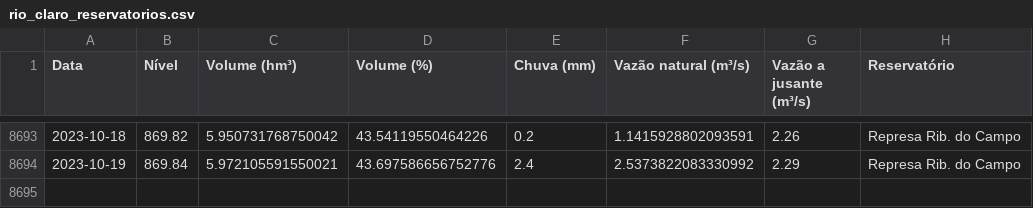
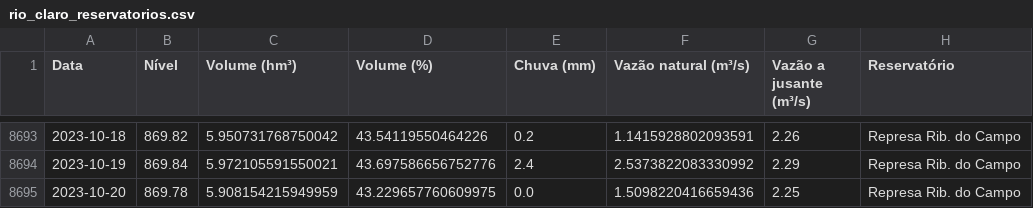
Before and after one commit to GMerencio/sabesp-api, a CSV file: dados/rio_claro_reservatorios.csv, drawn as a sheet; only a part is shown, gaps mark what is left out.

```diff
--- a/dados/rio_claro_reservatorios.csv
+++ b/dados/rio_claro_reservatorios.csv
@@ -8694 +8694,2 @@ Data,Nível,Volume (hm³),Volume (%),Chuva (mm),Vazão natural (m³/s),Vazão a
 2023-10-19,869.84,5.972105591550021,43.697586656752776,2.4,2.5373822083330992,2.29,Represa Rib. do Campo
+2023-10-20,869.78,5.908154215949959,43.229657760609975,0.0,1.5098220416659436,2.25,Represa Rib. do Campo
```
Also changed, not shown: dados/rio_claro.csv, dados/sao_lourenco.csv, 1 other file.
